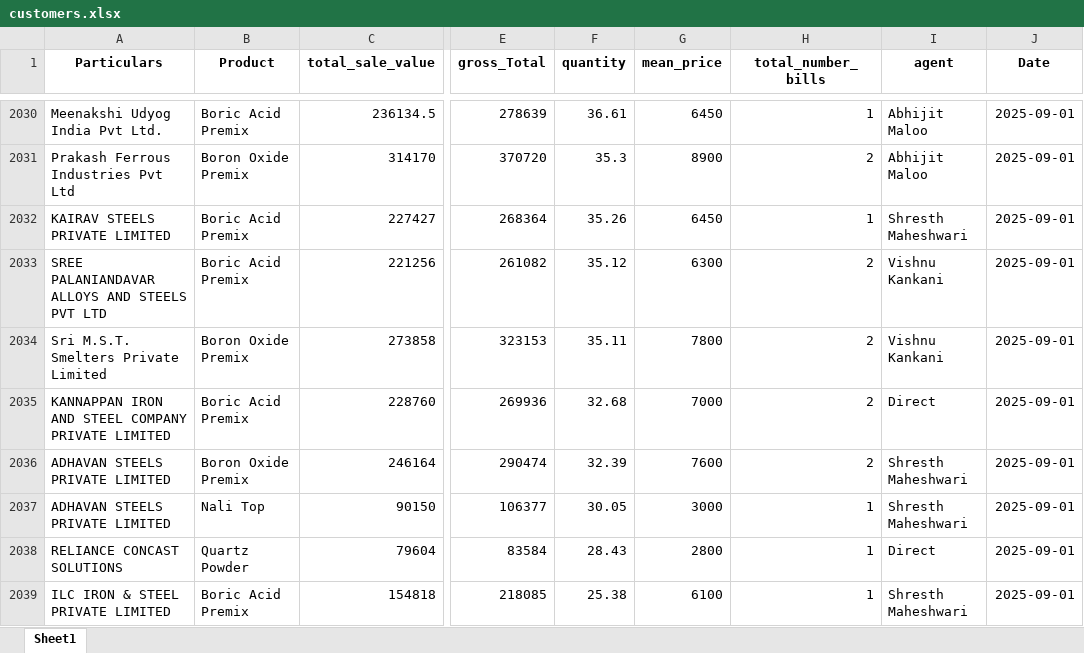
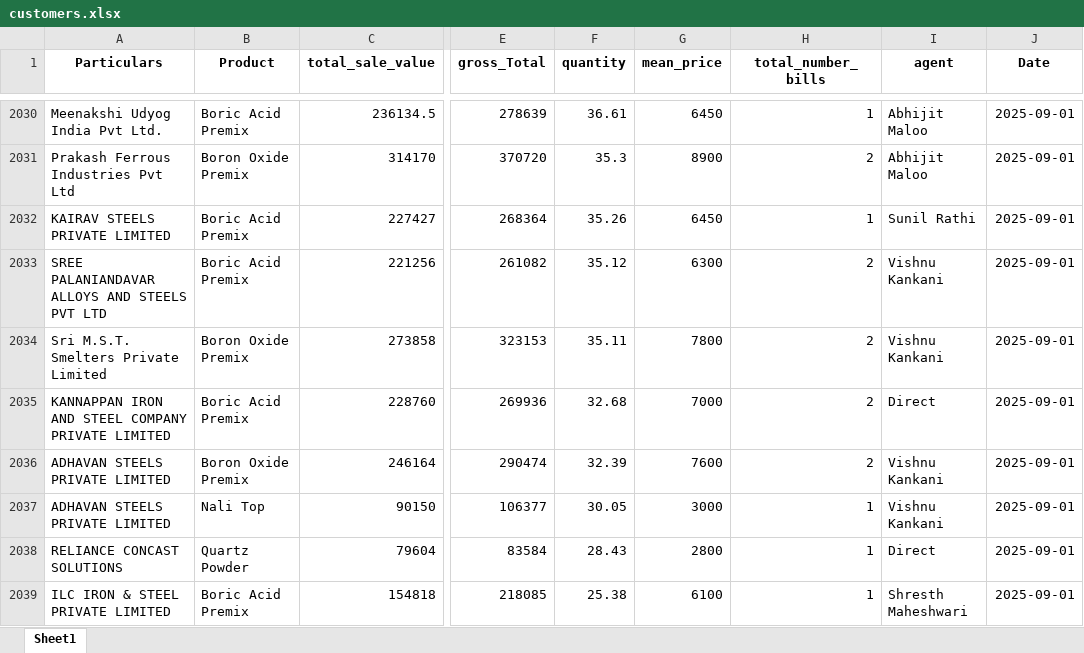
Before and after one commit to obhutara/SalesDashboard, an Excel workbook: src/customers.xlsx, sheet Sheet1, drawn as a sheet; only a part is shown, gaps mark what is left out; values as stored, in another font and other column widths than the file's, no borders; the diff names each change by its address in the sheet, - before the commit and + after, or states it on an @@ line.

```diff
--- a/src/customers.xlsx (sheet Sheet1)
+++ b/src/customers.xlsx (sheet Sheet1)
-I2032 (agent): Shresth Maheshwari
+I2032 (agent): Sunil Rathi
-I2036:I2037 (agent): Shresth Maheshwari
+I2036:I2037 (agent): Vishnu Kankani
```
Also changed, not shown: 1 other file.
